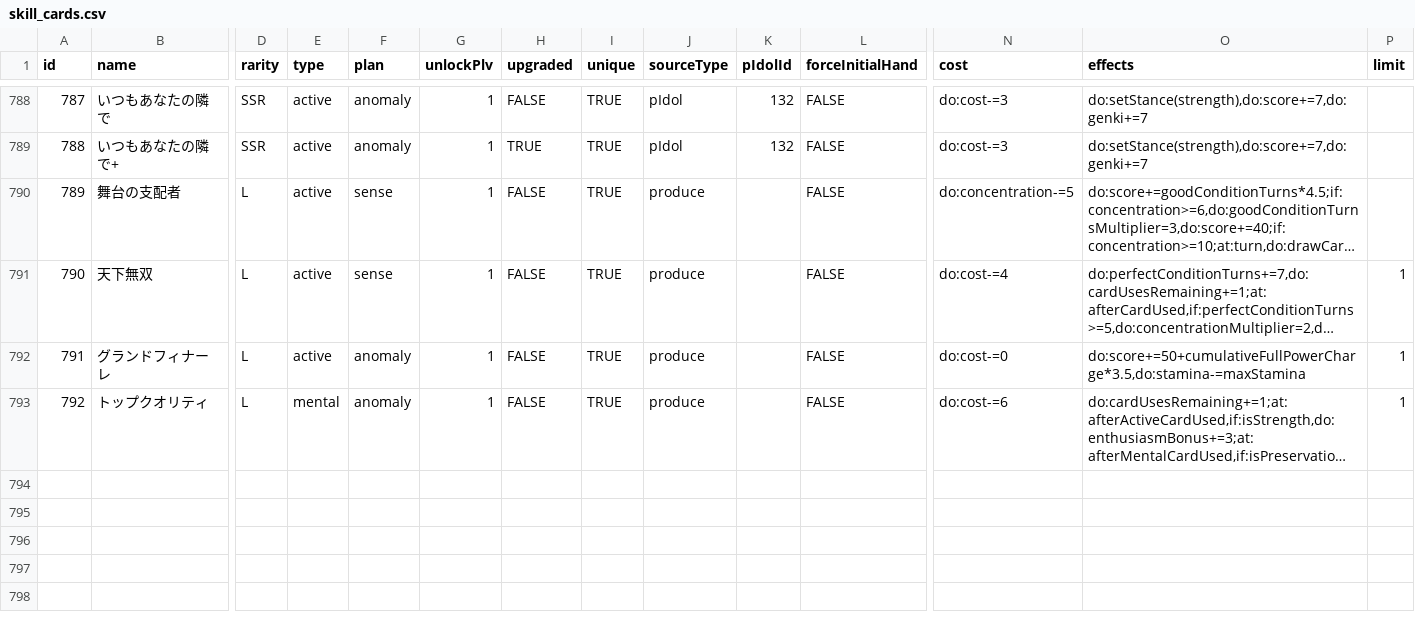
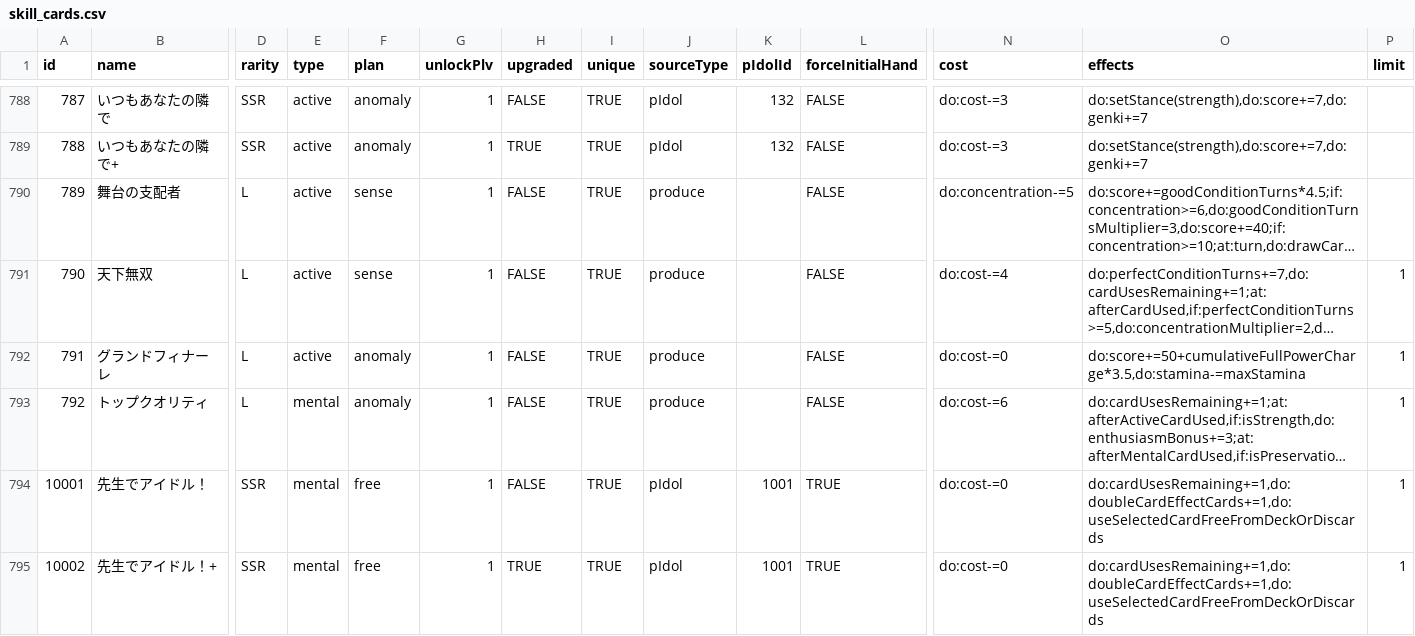
Before and after one commit to unoeins/gakumas-tools, a CSV file: packages/gakumas-data/csv/skill_cards.csv, drawn as a sheet; only a part is shown, gaps mark what is left out; long unchanged cells end in …; rows hold the shown columns only; the diff names each change by its address in the sheet, - before the commit and + after, or states it on an @@ line.

```diff
--- a/packages/gakumas-data/csv/skill_cards.csv
+++ b/packages/gakumas-data/csv/skill_cards.csv
+row 794: 10001 | 先生でアイドル！ | SSR | mental | free | 1 | FALSE | TRUE | pIdol | 1001 | TRUE | do:cost-=0 | do:cardUsesRemaining+=1,do:doubleCardEffectCards+=1,do:useSelectedCardFreeFromDeckOrDiscards | 1
+row 795: 10002 | 先生でアイドル！+ | SSR | mental | free | 1 | TRUE | TRUE | pIdol | 1001 | TRUE | do:cost-=0 | do:cardUsesRemaining+=1,do:doubleCardEffectCards+=1,do:useSelectedCardFreeFromDeckOrDiscards | 1
```
Also changed, not shown: packages/gakumas-data/csv/p_idols.csv, packages/gakumas-data/csv/p_items.csv, 14 other files.
